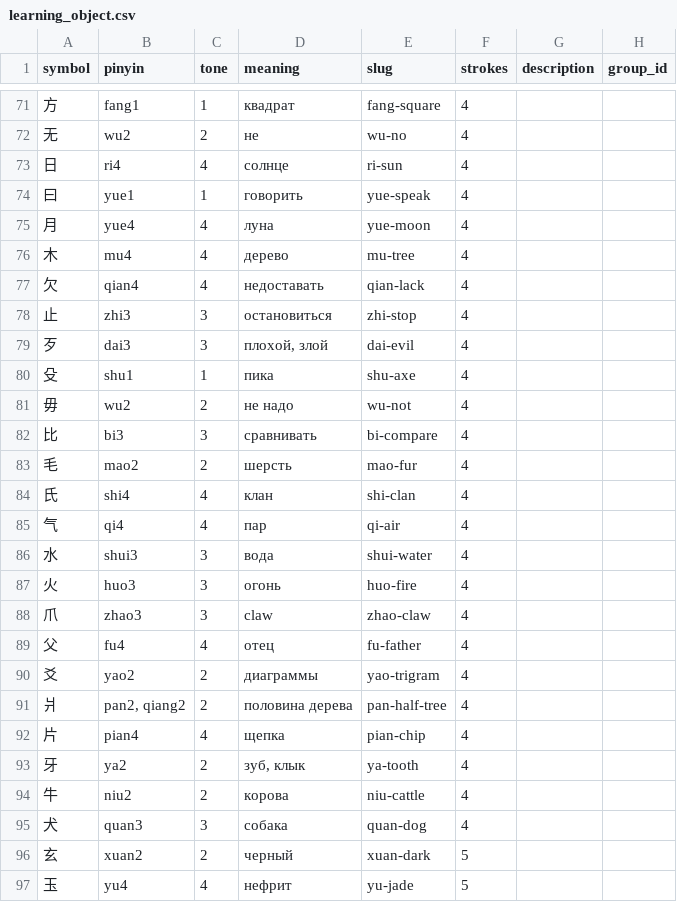
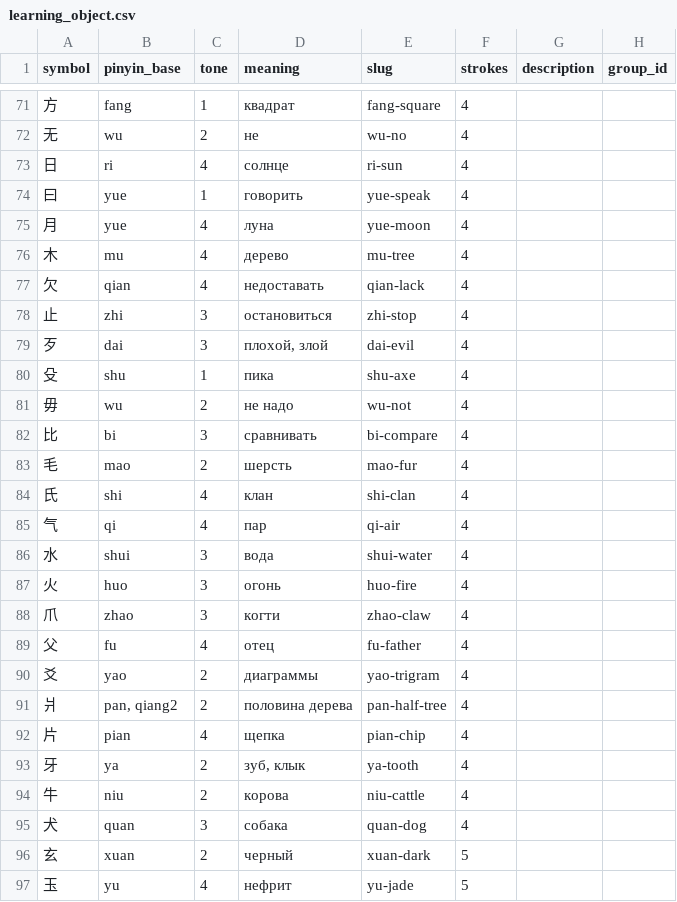
Before and after one commit to tsvetkovdm/hieroglyphic-trainer, a CSV file: db/csv/learning_object.csv, drawn as a sheet; only a part is shown, gaps mark what is left out; the diff covers the shown part only.

Commit message:
fix(db): pinyin column -> pinyin_base column

```diff
--- a/db/csv/learning_object.csv
+++ b/db/csv/learning_object.csv
@@ -1 +1 @@
-symbol;pinyin;tone;meaning;slug;strokes;description;group_id
+symbol;pinyin_base;tone;meaning;slug;strokes;description;group_id
@@ -71,27 +71,27 @@ symbol;pinyin;tone;meaning;slug;strokes;description;group_id
-方;fang1;1;квадрат;fang-square;4;;
-无;wu2;2;не;wu-no;4;;
-日;ri4;4;солнце;ri-sun;4;;
-曰;yue1;1;говорить;yue-speak;4;;
-月;yue4;4;луна;yue-moon;4;;
-木;mu4;4;дерево;mu-tree;4;;
-欠;qian4;4;недоставать;qian-lack;4;;
-止;zhi3;3;остановиться;zhi-stop;4;;
-歹;dai3;3;плохой, злой;dai-evil;4;;
-殳;shu1;1;пика;shu-axe;4;;
-毋;wu2;2;не надо;wu-not;4;;
-比;bi3;3;сравнивать;bi-compare;4;;
-毛;mao2;2;шерсть;mao-fur;4;;
-氏;shi4;4;клан;shi-clan;4;;
-气;qi4;4;пар;qi-air;4;;
-水;shui3;3;вода;shui-water;4;;
-火;huo3;3;огонь;huo-fire;4;;
-爪;zhao3;3;claw;zhao-claw;4;;
-父;fu4;4;отец;fu-father;4;;
-爻;yao2;2;диаграммы;yao-trigram;4;;
-爿;pan2, qiang2;2;половина дерева;pan-half-tree;4;;
-片;pian4;4;щепка;pian-chip;4;;
-牙;ya2;2;зуб, клык;ya-tooth;4;;
-牛;niu2;2;корова;niu-cattle;4;;
-犬;quan3;3;собака;quan-dog;4;;
-玄;xuan2;2;черный;xuan-dark;5;;
-玉;yu4;4;нефрит;yu-jade;5;;
+方;fang;1;квадрат;fang-square;4;;
+无;wu;2;не;wu-no;4;;
+日;ri;4;солнце;ri-sun;4;;
+曰;yue;1;говорить;yue-speak;4;;
+月;yue;4;луна;yue-moon;4;;
+木;mu;4;дерево;mu-tree;4;;
+欠;qian;4;недоставать;qian-lack;4;;
+止;zhi;3;остановиться;zhi-stop;4;;
+歹;dai;3;плохой, злой;dai-evil;4;;
+殳;shu;1;пика;shu-axe;4;;
+毋;wu;2;не надо;wu-not;4;;
+比;bi;3;сравнивать;bi-compare;4;;
+毛;mao;2;шерсть;mao-fur;4;;
+氏;shi;4;клан;shi-clan;4;;
+气;qi;4;пар;qi-air;4;;
+水;shui;3;вода;shui-water;4;;
+火;huo;3;огонь;huo-fire;4;;
+爪;zhao;3;когти;zhao-claw;4;;
+父;fu;4;отец;fu-father;4;;
+爻;yao;2;диаграммы;yao-trigram;4;;
+爿;pan, qiang2;2;половина дерева;pan-half-tree;4;;
+片;pian;4;щепка;pian-chip;4;;
+牙;ya;2;зуб, клык;ya-tooth;4;;
+牛;niu;2;корова;niu-cattle;4;;
+犬;quan;3;собака;quan-dog;4;;
+玄;xuan;2;черный;xuan-dark;5;;
+玉;yu;4;нефрит;yu-jade;5;;
```
Also changed, not shown: 167 edited cells elsewhere in this file.
